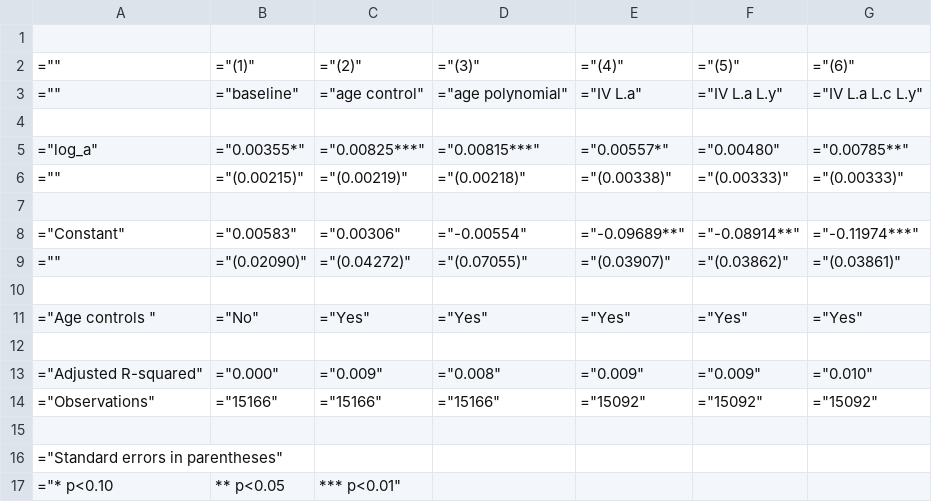
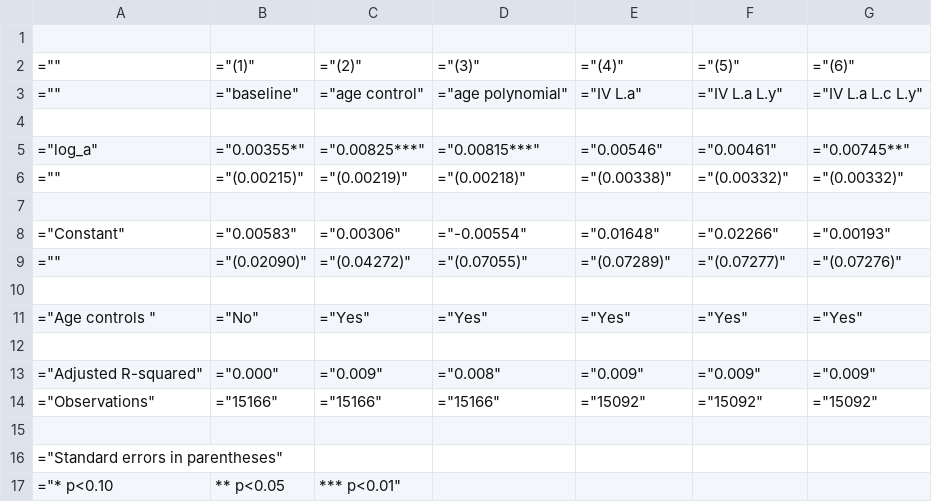
Before and after one commit to lnsongxf/RetirementConsumptionPSID, a CSV file: Results/EulerEquation/EE_PSID.csv, drawn as a sheet.

```diff
--- a/Results/EulerEquation/EE_PSID.csv
+++ b/Results/EulerEquation/EE_PSID.csv
@@ -4,7 +4,7 @@
 
-="log_a",="0.00355*",="0.00825***",="0.00815***",="0.00557*",="0.00480",="0.00785**"
-="",="(0.00215)",="(0.00219)",="(0.00218)",="(0.00338)",="(0.00333)",="(0.00333)"
+="log_a",="0.00355*",="0.00825***",="0.00815***",="0.00546",="0.00461",="0.00745**"
+="",="(0.00215)",="(0.00219)",="(0.00218)",="(0.00338)",="(0.00332)",="(0.00332)"
 
-="Constant",="0.00583",="0.00306",="-0.00554",="-0.09689**",="-0.08914**",="-0.11974***"
-="",="(0.02090)",="(0.04272)",="(0.07055)",="(0.03907)",="(0.03862)",="(0.03861)"
+="Constant",="0.00583",="0.00306",="-0.00554",="0.01648",="0.02266",="0.00193"
+="",="(0.02090)",="(0.04272)",="(0.07055)",="(0.07289)",="(0.07277)",="(0.07276)"
 
@@ -12,3 +12,3 @@
 
-="Adjusted R-squared",="0.000",="0.009",="0.008",="0.009",="0.009",="0.010"
+="Adjusted R-squared",="0.000",="0.009",="0.008",="0.009",="0.009",="0.009"
 ="Observations",="15166",="15166",="15166",="15092",="15092",="15092"
```
Also changed, not shown: Results/EulerEquation/EE_PSID_Control_for_kids_and_year.csv, 6 other files.
